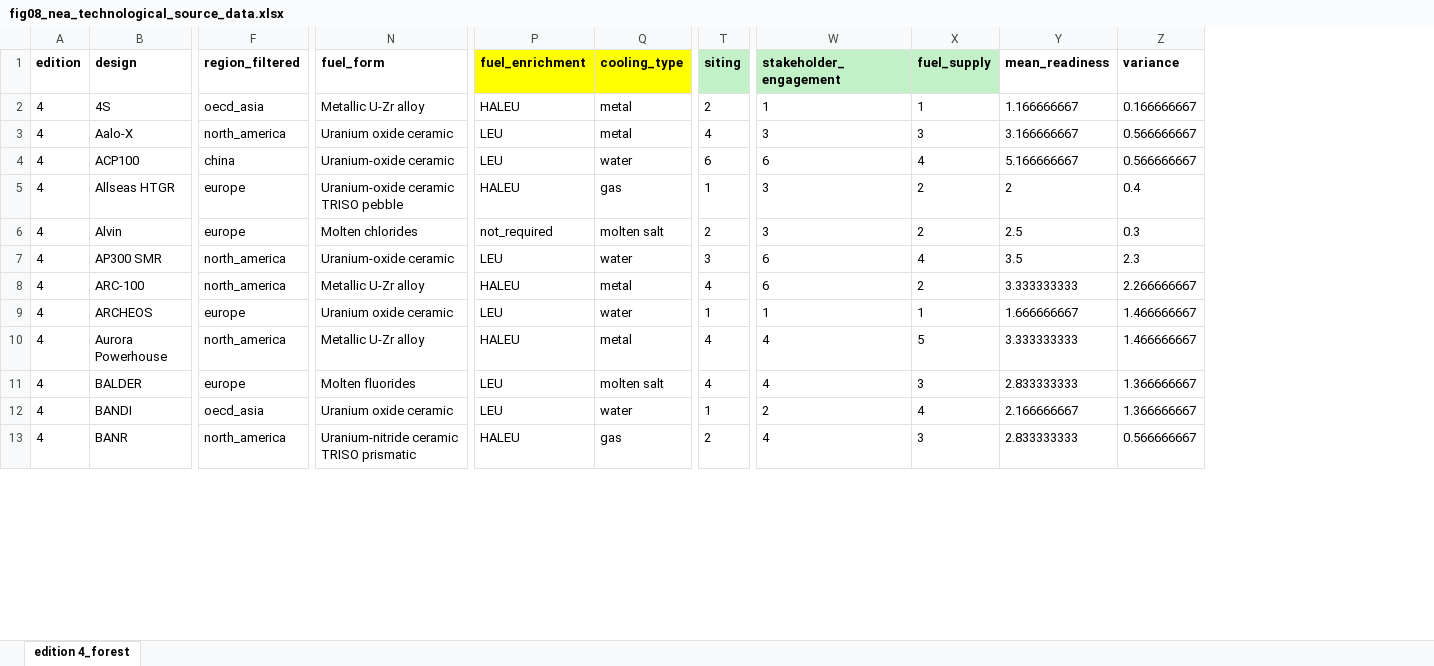
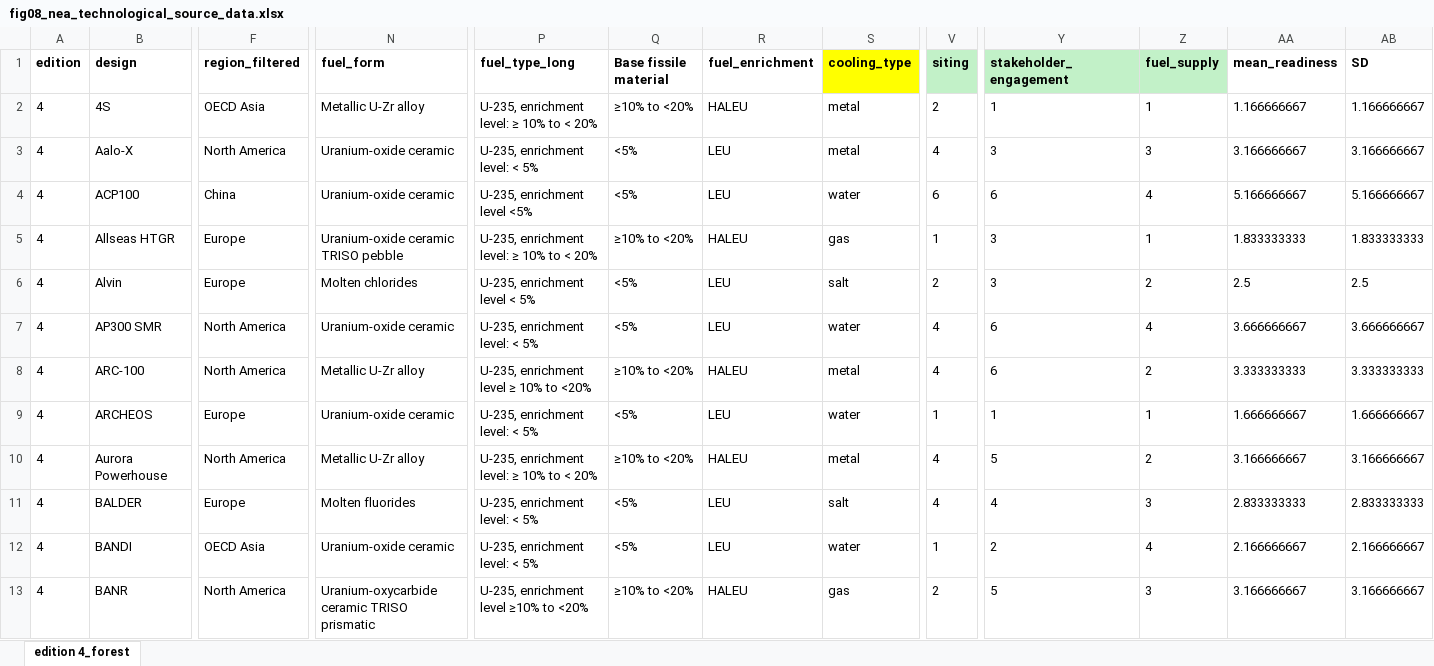
Before and after one commit to JAG1985-LUND/small-modular-reactor-market-readiness, an Excel workbook: revision/data/fig08_nea_technological_source_data.xlsx, sheet edition 4_forest, drawn as a sheet; only a part is shown, gaps mark what is left out; values as stored, in another font and other column widths than the file's, no borders; removed rows and columns are numbered as before the commit, all else as after; the diff covers the shown part only; the diff names each change by its address in the sheet, - before the commit and + after, or states it on an @@ line.

```diff
--- a/revision/data/fig08_nea_technological_source_data.xlsx (sheet edition 4_forest)
+++ b/revision/data/fig08_nea_technological_source_data.xlsx (sheet edition 4_forest)
+column P (fuel_type_long), rows 2-13: U-235, enrichment level: ≥ 10% to < 20% | U-235, enrichment level: < 5% | U-235, enrichment level <5% | U-235, enrichment level: ≥ 10% to < 20% | U-235, enrichment level < 5% | U-235, enrichment level: < 5% | U-235, enrichment level ≥ 10% to <20% | U-235, enrichment level: < 5% | U-235, enrichment level: ≥ 10% to < 20% | U-235, enrichment level: < 5% | U-235, enrichment level: < 5% | U-235, enrichment level ≥10% to <20%
+column Q (Base fissile material), rows 2-13: ≥10% to <20% | <5% | <5% | ≥10% to <20% | <5% | <5% | ≥10% to <20% | <5% | ≥10% to <20% | <5% | <5% | ≥10% to <20%
-column Z (variance), rows 2-13: 0.166666667 | 0.566666667 | 0.566666667 | 0.4 | 0.3 | 2.3 | 2.266666667 | 1.466666667 | 1.466666667 | 1.366666667 | 1.366666667 | 0.566666667
+column AB (SD), rows 2-13: 1.166666667 | 3.166666667 | 5.166666667 | 1.833333333 | 2.5 | 3.666666667 | 3.333333333 | 1.666666667 | 3.166666667 | 2.833333333 | 2.166666667 | 3.166666667
-R1 fill: #FFFF00
+R1 fill: none
-F2 (region_filtered): oecd_asia
+F2 (region_filtered): OECD Asia
-F3 (region_filtered): north_america
+F3 (region_filtered): North America
-N3 (fuel_form): Uranium oxide ceramic
+N3 (fuel_form): Uranium-oxide ceramic
-F4 (region_filtered): china
+F4 (region_filtered): China
-F5:F6 (region_filtered): europe
+F5:F6 (region_filtered): Europe
-Z5 (fuel_supply): 2
+Z5 (fuel_supply): 1
-AA5 (mean_readiness): 2
+AA5 (mean_readiness): 1.833333333
-R6 (fuel_enrichment): not_required
+R6 (fuel_enrichment): LEU
-S6 (cooling_type): molten salt
+S6 (cooling_type): salt
-F7:F8 (region_filtered): north_america
+F7:F8 (region_filtered): North America
-V7 (siting): 3
+V7 (siting): 4
-AA7 (mean_readiness): 3.5
+AA7 (mean_readiness): 3.666666667
-F9 (region_filtered): europe
+F9 (region_filtered): Europe
-N9 (fuel_form): Uranium oxide ceramic
+N9 (fuel_form): Uranium-oxide ceramic
-F10 (region_filtered): north_america
+F10 (region_filtered): North America
-Y10 (stakeholder_engagement): 4
+Y10 (stakeholder_engagement): 5
-Z10 (fuel_supply): 5
+Z10 (fuel_supply): 2
-AA10 (mean_readiness): 3.333333333
+AA10 (mean_readiness): 3.166666667
-F11 (region_filtered): europe
+F11 (region_filtered): Europe
-S11 (cooling_type): molten salt
+S11 (cooling_type): salt
-F12 (region_filtered): oecd_asia
+F12 (region_filtered): OECD Asia
-N12 (fuel_form): Uranium oxide ceramic
+N12 (fuel_form): Uranium-oxide ceramic
-F13 (region_filtered): north_america
+F13 (region_filtered): North America
-N13 (fuel_form): Uranium-nitride ceramic TRISO prismatic
+N13 (fuel_form): Uranium-oxycarbide ceramic TRISO prismatic
-Y13 (stakeholder_engagement): 4
+Y13 (stakeholder_engagement): 5
-AA13 (mean_readiness): 2.833333333
+AA13 (mean_readiness): 3.166666667
```
Also changed, not shown: 186 edited cells and cell formats elsewhere in this sheet, revision/data/fig05_nea_continuity_source_data.xlsx, revision/data/fig09_nea_regional_source_data.xlsx, 1 other file.
